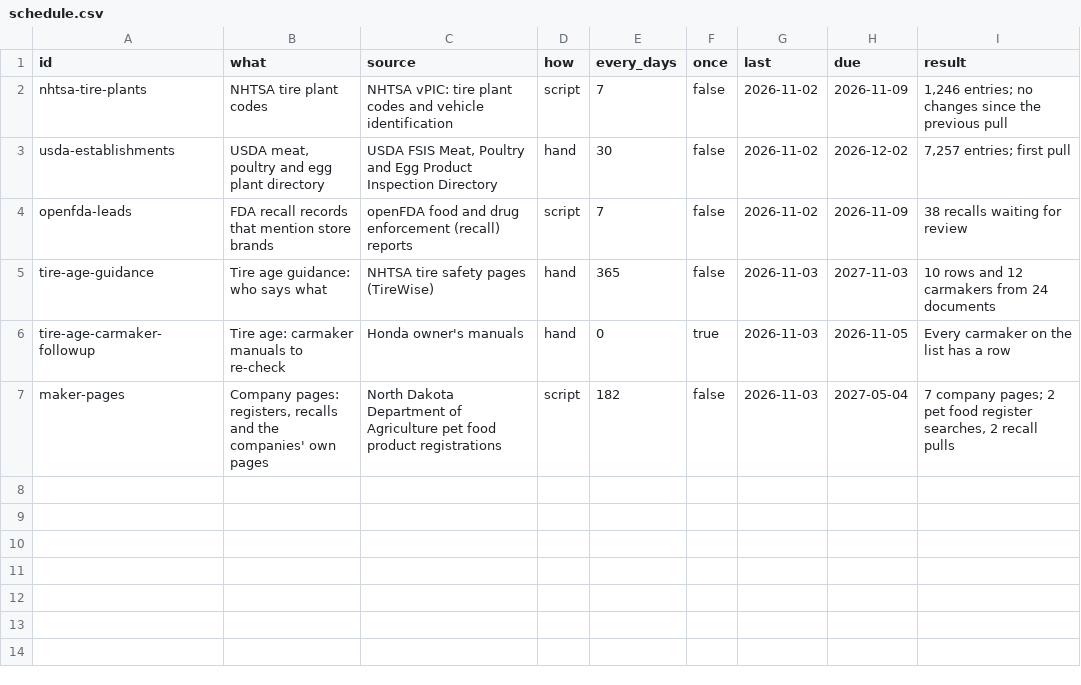
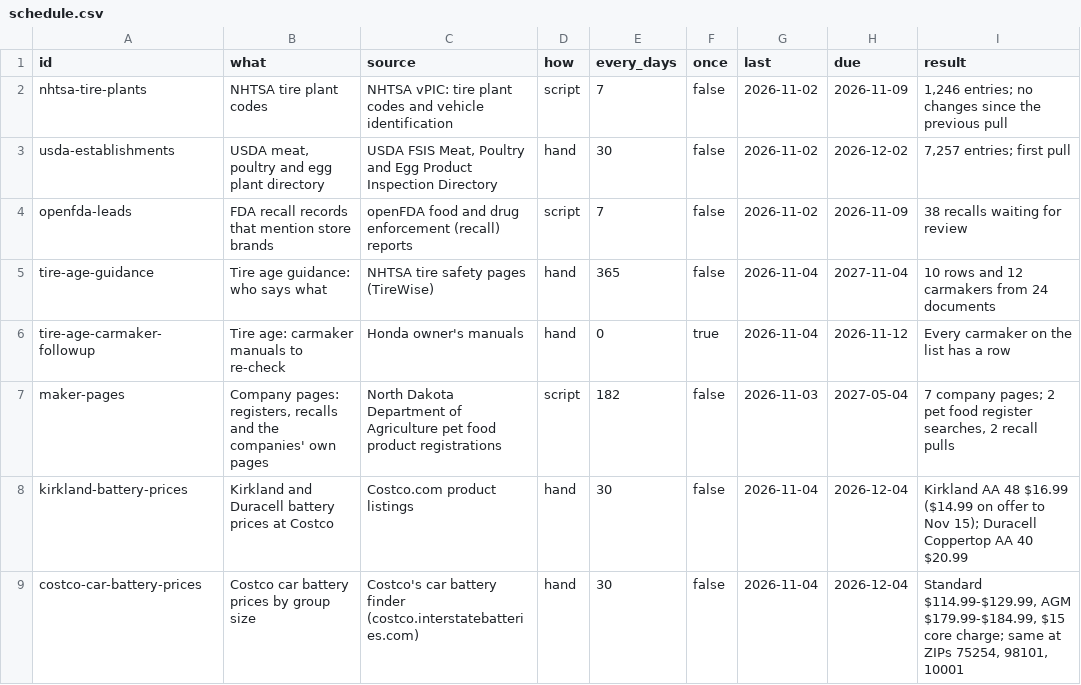
Before and after one commit to jeremiahsay/whoactuallymakes-data, a CSV file: data/schedule.csv, drawn as a sheet.

```diff
--- a/data/schedule.csv
+++ b/data/schedule.csv
@@ -4,4 +4,6 @@ usda-establishments,"USDA meat, poultry and egg plant directory","USDA FSIS Meat
 openfda-leads,FDA recall records that mention store brands,openFDA food and drug enforcement (recall) reports,script,7,false,2026-11-02,2026-11-09,38 recalls waiting for review
-tire-age-guidance,Tire age guidance: who says what,NHTSA tire safety pages (TireWise),hand,365,false,2026-11-03,2027-11-03,10 rows and 12 carmakers from 24 documents
-tire-age-carmaker-followup,Tire age: carmaker manuals to re-check,Honda owner's manuals,hand,0,true,2026-11-03,2026-11-05,Every carmaker on the list has a row
+tire-age-guidance,Tire age guidance: who says what,NHTSA tire safety pages (TireWise),hand,365,false,2026-11-04,2027-11-04,10 rows and 12 carmakers from 24 documents
+tire-age-carmaker-followup,Tire age: carmaker manuals to re-check,Honda owner's manuals,hand,0,true,2026-11-04,2026-11-12,Every carmaker on the list has a row
 maker-pages,"Company pages: registers, recalls and the companies' own pages",North Dakota Department of Agriculture pet food product registrations,script,182,false,2026-11-03,2027-05-04,"7 company pages; 2 pet food register searches, 2 recall pulls"
+kirkland-battery-prices,Kirkland and Duracell battery prices at Costco,Costco.com product listings,hand,30,false,2026-11-04,2026-12-04,Kirkland AA 48 $16.99 ($14.99 on offer to Nov 15); Duracell Coppertop AA 40 $20.99
+costco-car-battery-prices,Costco car battery prices by group size,Costco's car battery finder (costco.interstatebatteries.com),hand,30,false,2026-11-04,2026-12-04,"Standard $114.99-$129.99, AGM $179.99-$184.99, $15 core charge; same at ZIPs 75254, 98101, 10001"
```
Also changed, not shown: data/claims.csv, data/sources.csv, 12 other files.
